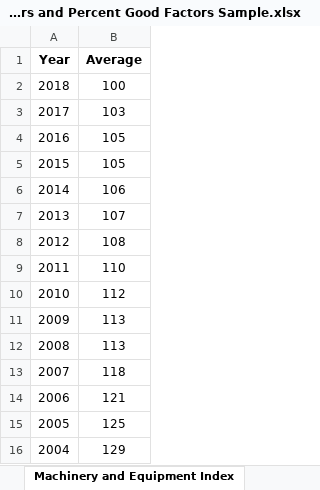
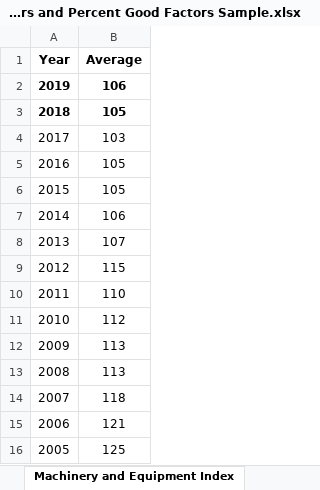
Before and after one commit to Adityaaakum/SM-APAS, an Excel workbook: data/BppTrend/BOE Equipment Index Factors and Percent Good Factors Sample.xlsx, sheet Machinery and Equipment Index, drawn as a sheet; only a part is shown; the shorter side is filled out with more unchanged rows; values as stored, in another font and other column widths than the file's, no borders; addresses are those after the commit; the diff names each change by its address in the sheet, - before the commit and + after, or states it on an @@ line.

```diff
--- a/data/BppTrend/BOE Equipment Index Factors and Percent Good Factors Sample.xlsx (sheet Machinery and Equipment Index)
+++ b/data/BppTrend/BOE Equipment Index Factors and Percent Good Factors Sample.xlsx (sheet Machinery and Equipment Index)
+row 2: 2019 | 106
-A3:B3 bold: off
+A3:B3 bold: on
-B3 (Average): 100
+B3 (Average): 105
-B9 (Average): 108
+B9 (Average): 115
```
Also changed, not shown: sheet M&E Good Factors, sheet Agricultural ME Good Factors, sheet Construction ME Good Factors, sheet Agricultural Index, sheet Commercial Equipment Index, sheet Document Details, 1 more sheet, other sheet tabs, hidden cells, data/BppTrend/2020_Trend_Factors_Calculator.xlsx, data/BppTrend/BOE Valuation Factors.xlsx, 30 other files.
